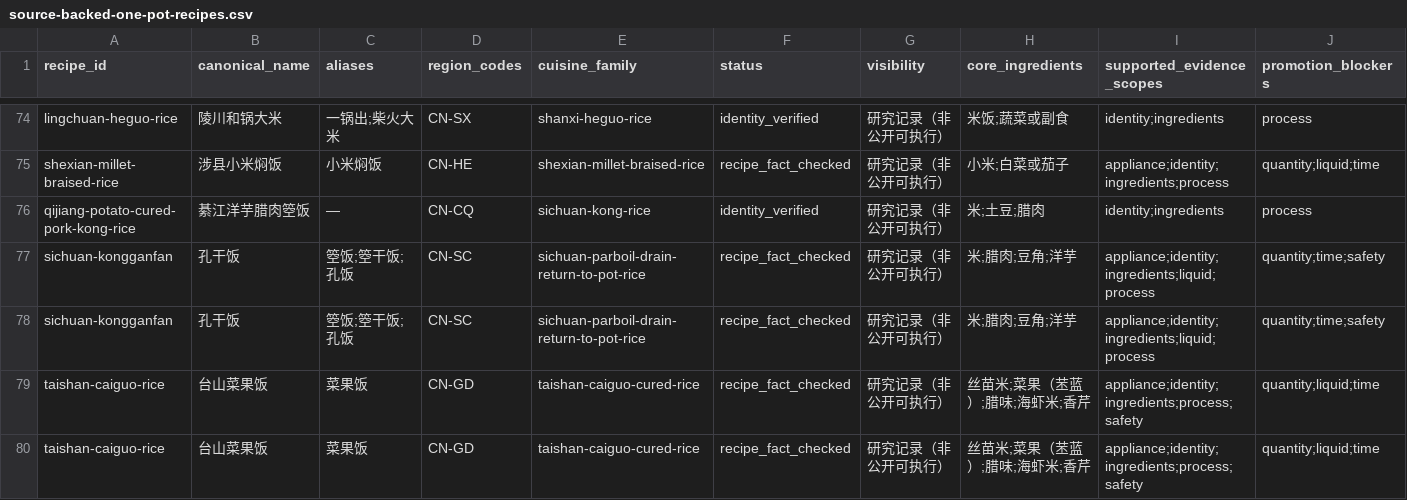
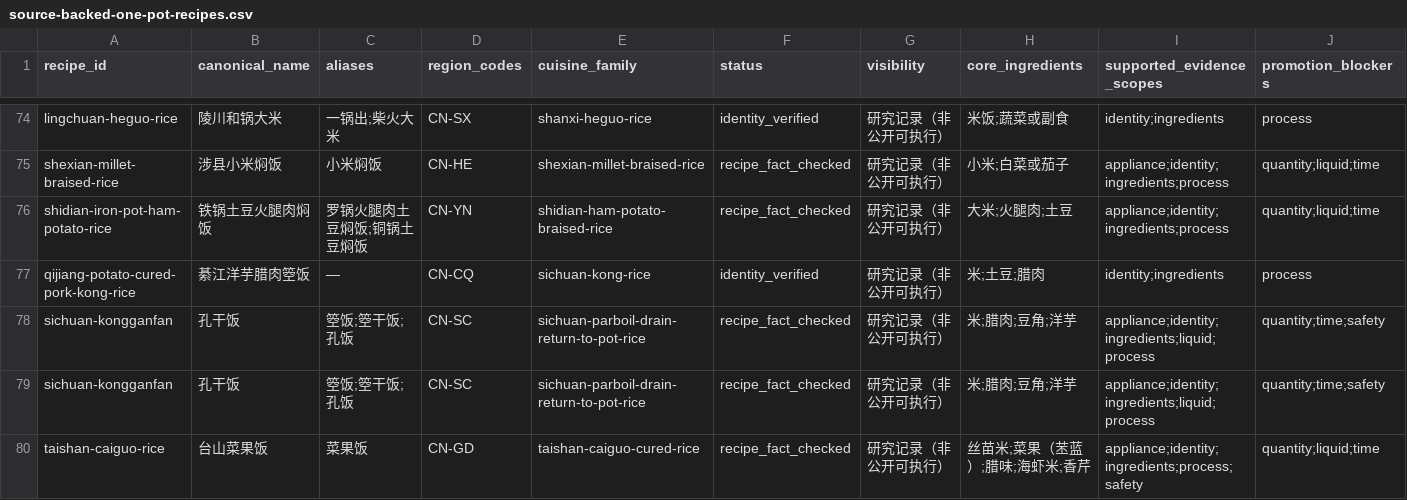
Before and after one commit to liuyuxin01210725-debug/yiguochu, a CSV file: docs/source-backed-one-pot-recipes.csv, drawn as a sheet; only a part is shown, gaps mark what is left out; the shorter side is filled out with more unchanged rows; rows hold the shown columns only; the diff names each change by its address in the sheet, - before the commit and + after, or states it on an @@ line.

Commit message:
data: add Shidian ham potato rice

```diff
--- a/docs/source-backed-one-pot-recipes.csv
+++ b/docs/source-backed-one-pot-recipes.csv
+row 76: shidian-iron-pot-ham-potato-rice | 铁锅土豆火腿肉焖饭 | 罗锅火腿肉土豆焖饭;铜锅土豆焖饭 | CN-YN | shidian-ham-potato-braised-rice | recipe_fact_checked | 研究记录（非公开可执行） | 大米;火腿肉;土豆 | appliance;identity;ingredients;process | quantity;liquid;time
```
Also changed, not shown: 4 other files.
